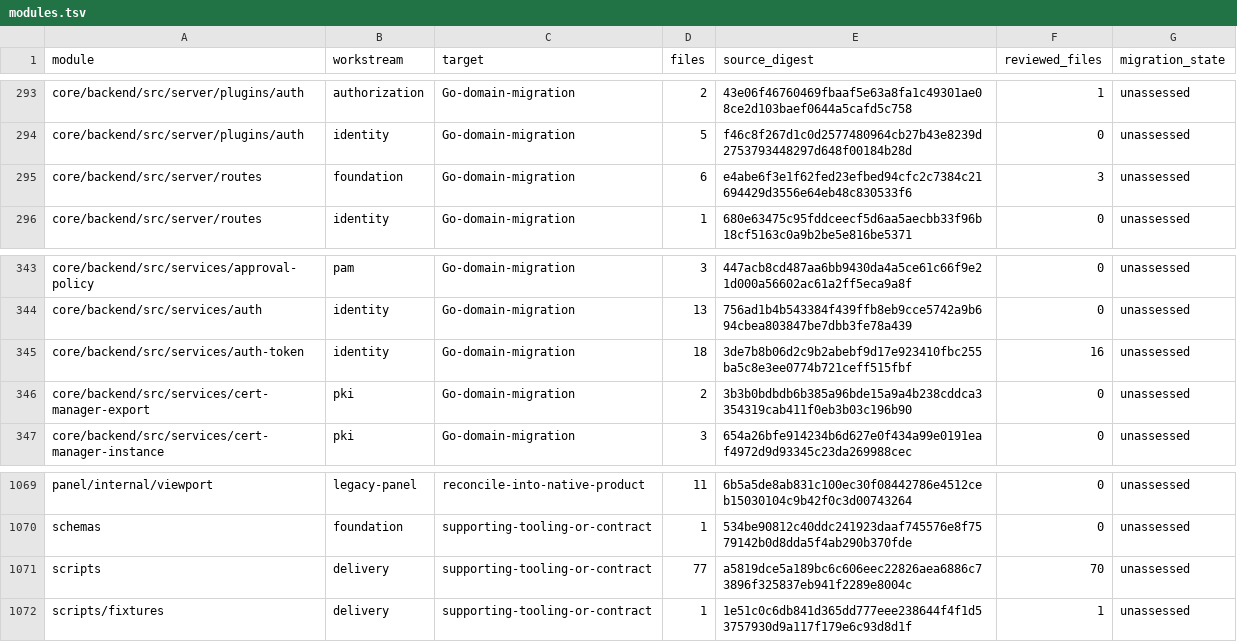
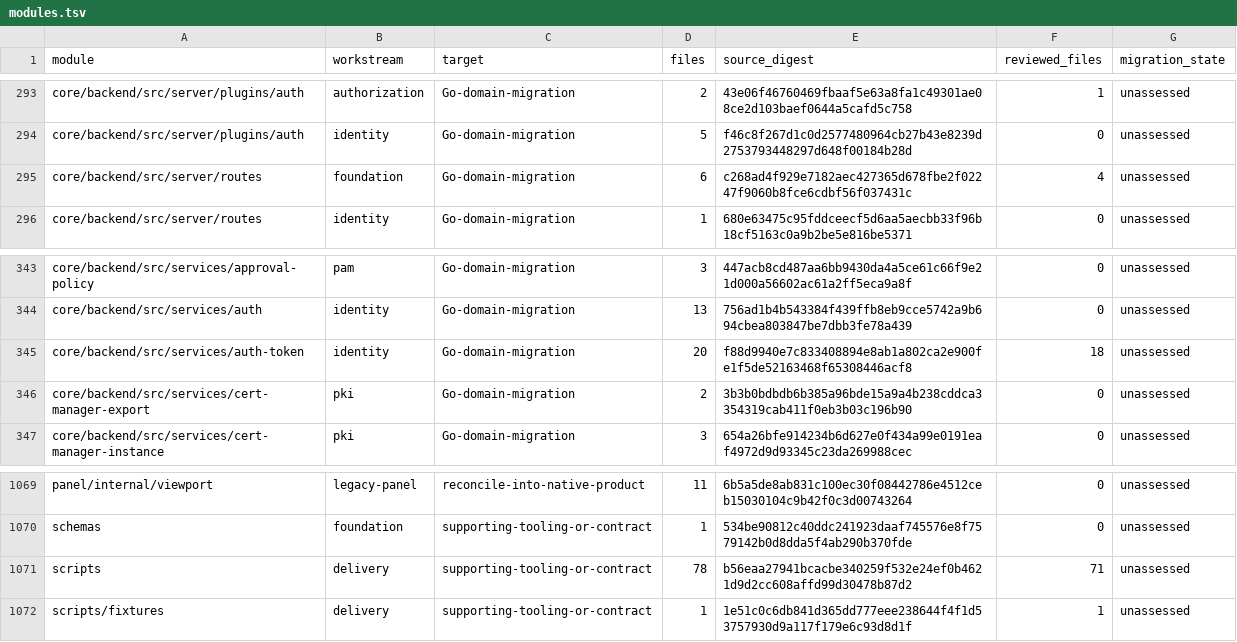
Before and after one commit to shippinAI/vaultix, a TSV file: docs/migration/generated/modules.tsv, drawn as a sheet; only a part is shown, gaps mark what is left out.

```diff
--- a/docs/migration/generated/modules.tsv
+++ b/docs/migration/generated/modules.tsv
@@ -294,3 +294,3 @@ core/backend/src/server/plugins/auth	authorization	Go-domain-migration	2	43e06f4
 core/backend/src/server/plugins/auth	identity	Go-domain-migration	5	f46c8f267d1c0d2577480964cb27b43e8239d2753793448297d648f00184b28d	0	unassessed
-core/backend/src/server/routes	foundation	Go-domain-migration	6	e4abe6f3e1f62fed23efbed94cfc2c7384c21694429d3556e64eb48c830533f6	3	unassessed
+core/backend/src/server/routes	foundation	Go-domain-migration	6	c268ad4f929e7182aec427365d678fbe2f02247f9060b8fce6cdbf56f037431c	4	unassessed
 core/backend/src/server/routes	identity	Go-domain-migration	1	680e63475c95fddceecf5d6aa5aecbb33f96b18cf5163c0a9b2be5e816be5371	0	unassessed
@@ -344,3 +344,3 @@ core/backend/src/services/approval-policy	pam	Go-domain-migration	3	447acb8cd487
 core/backend/src/services/auth	identity	Go-domain-migration	13	756ad1b4b543384f439ffb8eb9cce5742a9b694cbea803847be7dbb3fe78a439	0	unassessed
-core/backend/src/services/auth-token	identity	Go-domain-migration	18	3de7b8b06d2c9b2abebf9d17e923410fbc255ba5c8e3ee0774b721ceff515fbf	16	unassessed
+core/backend/src/services/auth-token	identity	Go-domain-migration	20	f88d9940e7c833408894e8ab1a802ca2e900fe1f5de52163468f65308446acf8	18	unassessed
 core/backend/src/services/cert-manager-export	pki	Go-domain-migration	2	3b3b0bdbdb6b385a96bde15a9a4b238cddca3354319cab411f0eb3b03c196b90	0	unassessed
@@ -1070,3 +1070,3 @@ panel/internal/viewport	legacy-panel	reconcile-into-native-product	11	6b5a5de8ab
 schemas	foundation	supporting-tooling-or-contract	1	534be90812c40ddc241923daaf745576e8f7579142b0d8dda5f4ab290b370fde	0	unassessed
-scripts	delivery	supporting-tooling-or-contract	77	a5819dce5a189bc6c606eec22826aea6886c73896f325837eb941f2289e8004c	70	unassessed
+scripts	delivery	supporting-tooling-or-contract	78	b56eaa27941bcacbe340259f532e24ef0b4621d9d2cc608affd99d30478b87d2	71	unassessed
 scripts/fixtures	delivery	supporting-tooling-or-contract	1	1e51c0c6db841d365dd777eee238644f4f1d53757930d9a117f179e6c93d8d1f	1	unassessed
```
Also changed, not shown: 20 other files.
